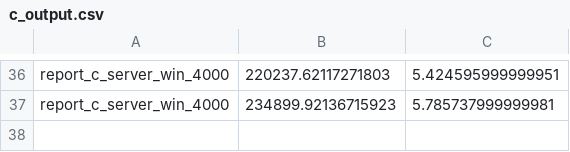
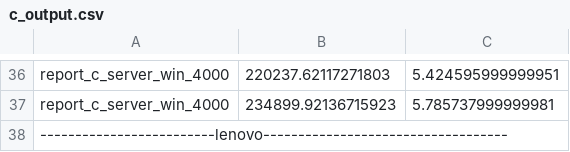
Before and after one commit to joegharbi/Erlang, a CSV file: c_output.csv, drawn as a sheet; only a part is shown, gaps mark what is left out.

```diff
--- a/c_output.csv
+++ b/c_output.csv
@@ -37 +37,2 @@ report_c_server_win_4000;220237.62117271803;5.424595999999951
 report_c_server_win_4000;234899.92136715923;5.785737999999981
+-------------------------lenovo-----------------------------------
```
Also changed, not shown: c_output_nosleep.csv, erlang_output.csv, 4 other files.
